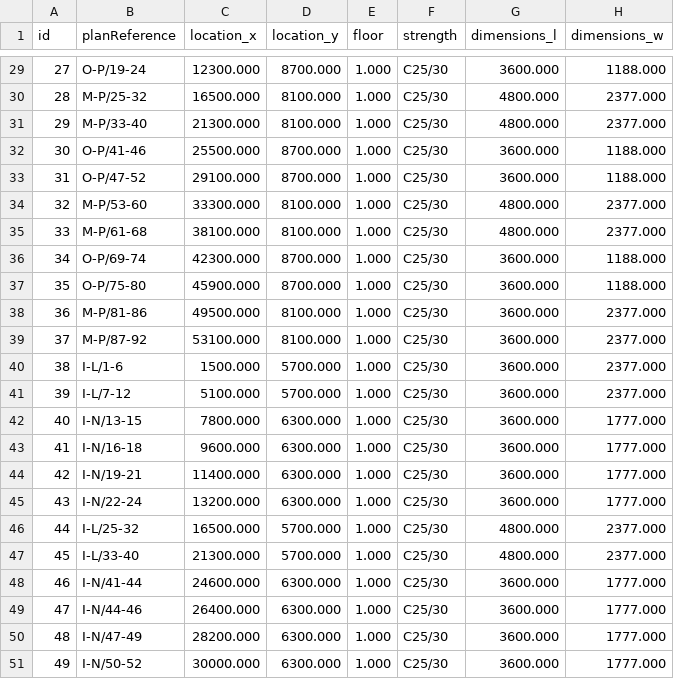
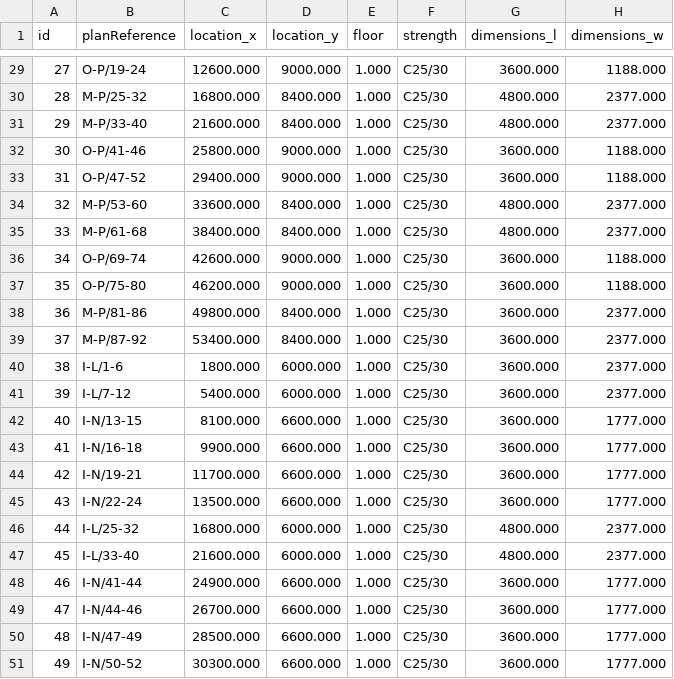
Before and after one commit to Janinloui/Slab2Reuse, a CSV file: data/2025.03.20-slab2reuse-data-properly-rotated-centerSlabs.csv, drawn as a sheet; only a part is shown, gaps mark what is left out; the diff covers the shown part only; the diff names each change by its address in the sheet, - before the commit and + after, or states it on an @@ line.

```diff
--- a/data/2025.03.20-slab2reuse-data-properly-rotated-centerSlabs.csv
+++ b/data/2025.03.20-slab2reuse-data-properly-rotated-centerSlabs.csv
-C29 (location_x): 12300.000
+C29 (location_x): 12600.000
-D29 (location_y): 8700.000
+D29 (location_y): 9000.000
-C30 (location_x): 16500.000
+C30 (location_x): 16800.000
-D30:D31 (location_y): 8100.000
+D30:D31 (location_y): 8400.000
-C31 (location_x): 21300.000
+C31 (location_x): 21600.000
-C32 (location_x): 25500.000
+C32 (location_x): 25800.000
-D32:D33 (location_y): 8700.000
+D32:D33 (location_y): 9000.000
-C33 (location_x): 29100.000
+C33 (location_x): 29400.000
-C34 (location_x): 33300.000
+C34 (location_x): 33600.000
-D34:D35 (location_y): 8100.000
+D34:D35 (location_y): 8400.000
-C35 (location_x): 38100.000
+C35 (location_x): 38400.000
-C36 (location_x): 42300.000
+C36 (location_x): 42600.000
-D36:D37 (location_y): 8700.000
+D36:D37 (location_y): 9000.000
-C37 (location_x): 45900.000
+C37 (location_x): 46200.000
-C38 (location_x): 49500.000
+C38 (location_x): 49800.000
-D38:D39 (location_y): 8100.000
+D38:D39 (location_y): 8400.000
-C39 (location_x): 53100.000
+C39 (location_x): 53400.000
-C40 (location_x): 1500.000
+C40 (location_x): 1800.000
-D40:D41 (location_y): 5700.000
+D40:D41 (location_y): 6000.000
-C41 (location_x): 5100.000
+C41 (location_x): 5400.000
-C42 (location_x): 7800.000
+C42 (location_x): 8100.000
-D42:D45 (location_y): 6300.000
+D42:D45 (location_y): 6600.000
-C43 (location_x): 9600.000
+C43 (location_x): 9900.000
-C44 (location_x): 11400.000
+C44 (location_x): 11700.000
-C45 (location_x): 13200.000
+C45 (location_x): 13500.000
-C46 (location_x): 16500.000
+C46 (location_x): 16800.000
-D46:D47 (location_y): 5700.000
+D46:D47 (location_y): 6000.000
-C47 (location_x): 21300.000
+C47 (location_x): 21600.000
-C48 (location_x): 24600.000
+C48 (location_x): 24900.000
-D48:D51 (location_y): 6300.000
+D48:D51 (location_y): 6600.000
-C49 (location_x): 26400.000
+C49 (location_x): 26700.000
-C50 (location_x): 28200.000
+C50 (location_x): 28500.000
-C51 (location_x): 30000.000
+C51 (location_x): 30300.000
```
Also changed, not shown: 114 edited cells elsewhere in this file.
